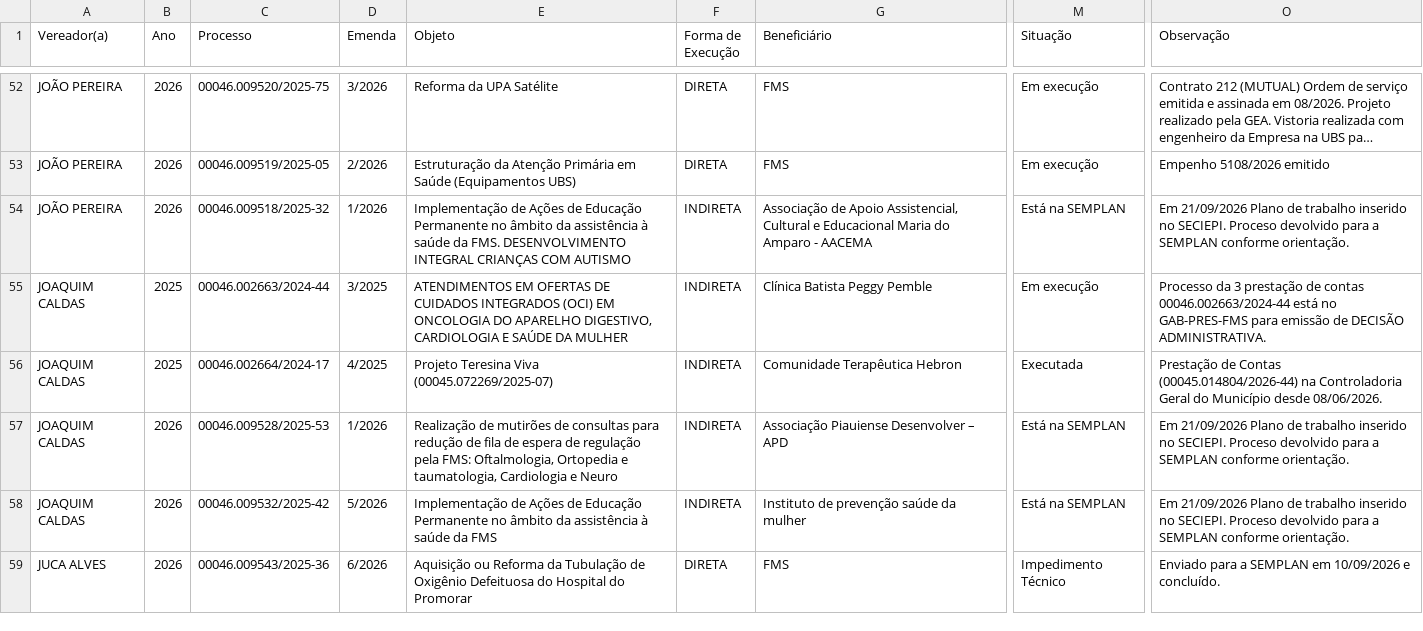
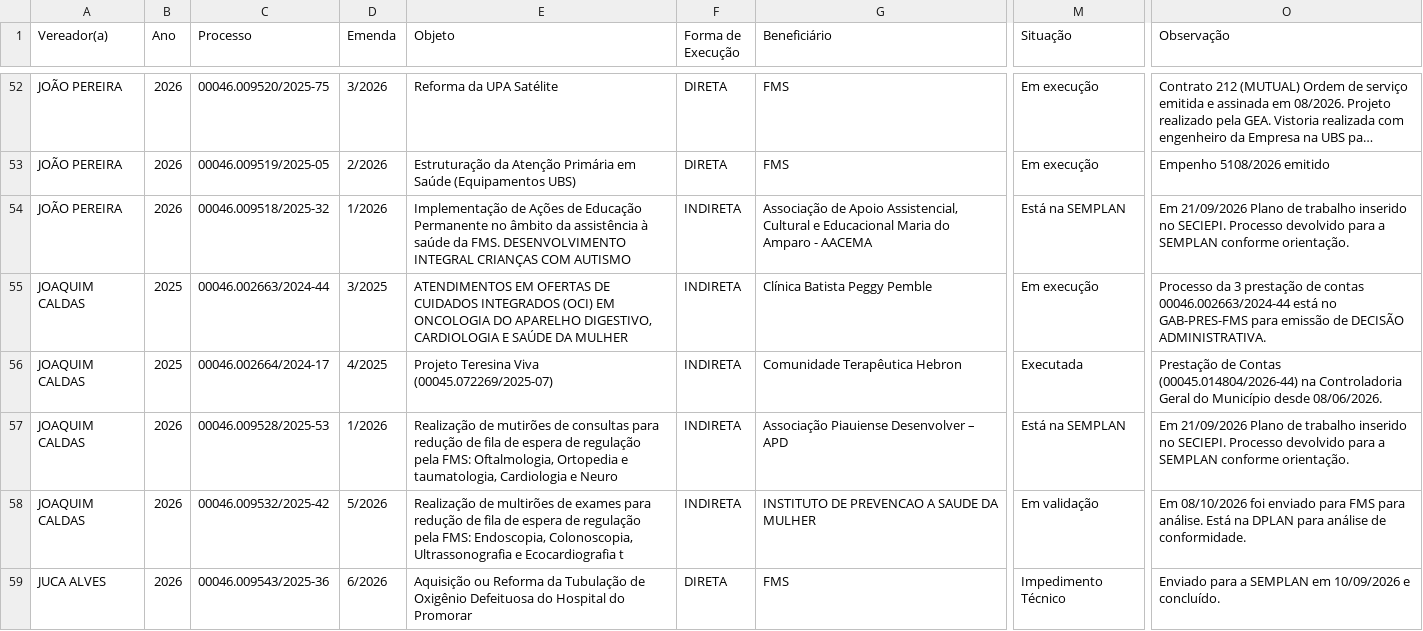
Before and after one commit to danylogalisa-pro/dashboard-emendas, a CSV file: data/emendas.csv, drawn as a sheet; only a part is shown, gaps mark what is left out; long unchanged cells end in …; the diff covers the shown part only; the diff names each change by its address in the sheet, - before the commit and + after, or states it on an @@ line.

```diff
--- a/data/emendas.csv
+++ b/data/emendas.csv
-O54 (Observação): …no SECIEPI. Proceso devolvido para…
+O54 (Observação): …no SECIEPI. Processo devolvido para…
-O57 (Observação): …no SECIEPI. Proceso devolvido para…
+O57 (Observação): …no SECIEPI. Processo devolvido para…
-E58 (Objeto): Implementação de Ações de Educação Permanente no âmbito da assistência à saúde da FMS
+E58 (Objeto): Realização de multirões de exames para redução de fila de espera de regulação pela FMS: Endoscopia, Colonoscopia, Ultrassonografia e Ecocardiografia t
-G58 (Beneficiário): Instituto de prevenção saúde da mulher
+G58 (Beneficiário): INSTITUTO DE PREVENCAO A SAUDE DA MULHER
-M58 (Situação): Está na SEMPLAN
+M58 (Situação): Em validação
-O58 (Observação): Em 21/09/2026 Plano de trabalho inserido no SECIEPI. Proceso devolvido para a SEMPLAN conforme orientação.
+O58 (Observação): Em 08/10/2026 foi enviado para FMS para análise. Está na DPLAN para análise de conformidade.
```
Also changed, not shown: 36 edited cells elsewhere in this file, 2 other files.
